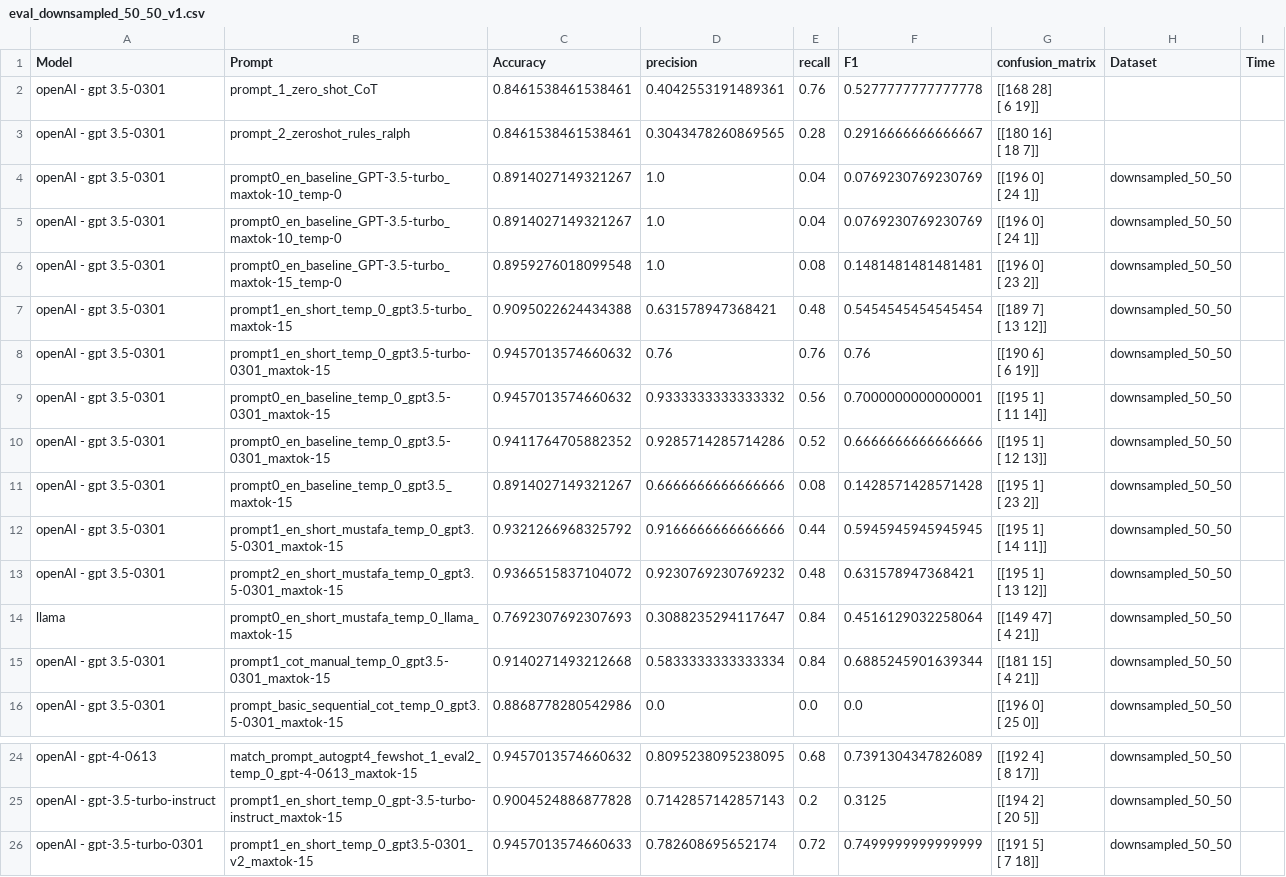
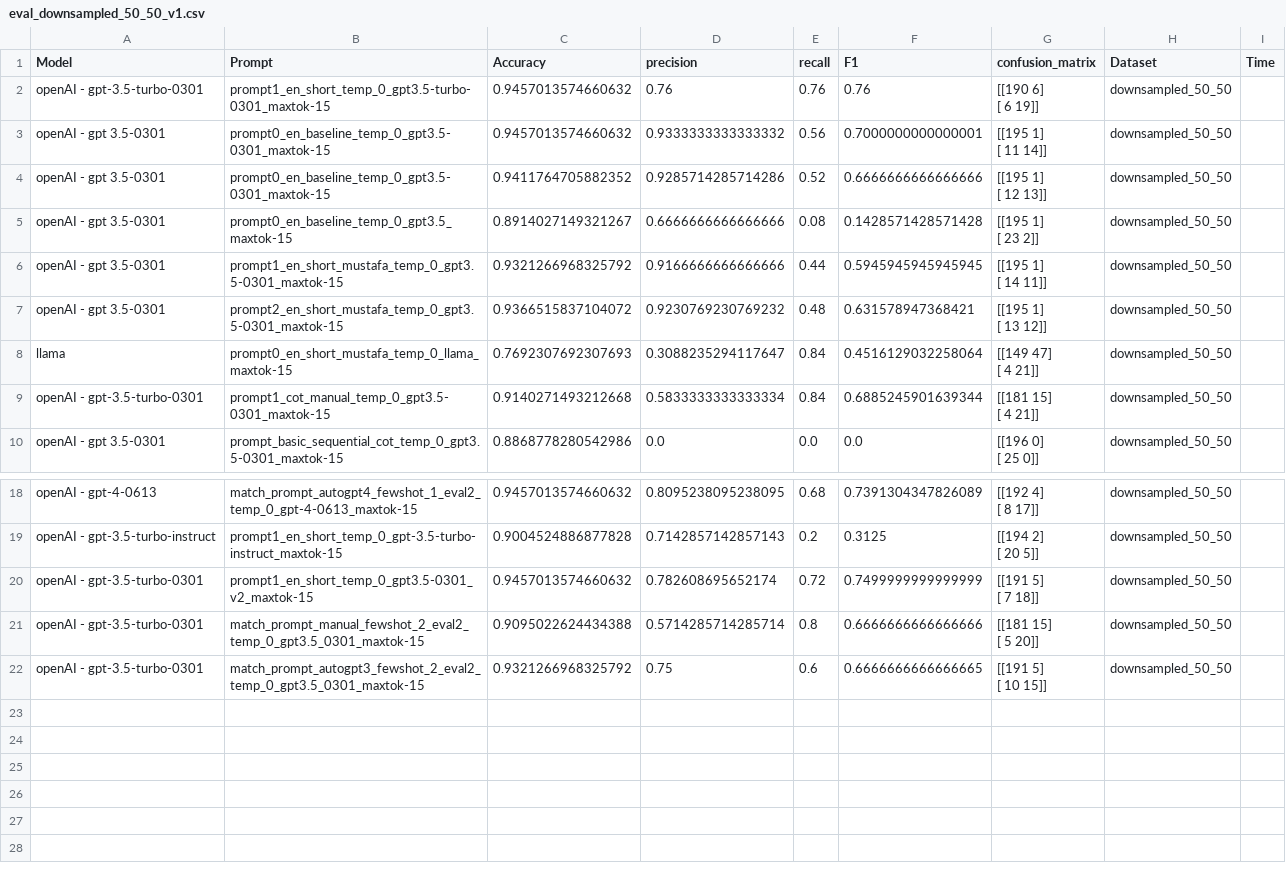
Before and after one commit to paulburkhardt/Entity-Matching-With-LLMs, a CSV file: evals/eval_downsampled_50_50_v1.csv, drawn as a sheet; only a part is shown, gaps mark what is left out.

```diff
--- a/evals/eval_downsampled_50_50_v1.csv
+++ b/evals/eval_downsampled_50_50_v1.csv
@@ -1,16 +1,4 @@
 Model,Prompt,Accuracy,precision,recall,F1,confusion_matrix,Dataset,Time
-openAI - gpt 3.5-0301,prompt_1_zero_shot_CoT,0.8461538461538461,0.4042553191489361,0.76,0.5277777777777778,"[[168  28]
- [  6  19]]",,
-openAI - gpt 3.5-0301,prompt_2_zeroshot_rules_ralph,0.8461538461538461,0.3043478260869565,0.28,0.2916666666666667,"[[180  16]
- [ 18   7]]",,
-openAI - gpt 3.5-0301,prompt0_en_baseline_GPT-3.5-turbo_maxtok-10_temp-0,0.8914027149321267,1.0,0.04,0.0769230769230769,"[[196   0]
- [ 24   1]]",downsampled_50_50,
-openAI - gpt 3.5-0301,prompt0_en_baseline_GPT-3.5-turbo_maxtok-10_temp-0,0.8914027149321267,1.0,0.04,0.0769230769230769,"[[196   0]
- [ 24   1]]",downsampled_50_50,
-openAI - gpt 3.5-0301,prompt0_en_baseline_GPT-3.5-turbo_maxtok-15_temp-0,0.8959276018099548,1.0,0.08,0.1481481481481481,"[[196   0]
- [ 23   2]]",downsampled_50_50,
-openAI - gpt 3.5-0301,prompt1_en_short_temp_0_gpt3.5-turbo_maxtok-15,0.9095022624434388,0.631578947368421,0.48,0.5454545454545454,"[[189   7]
- [ 13  12]]",downsampled_50_50,
-openAI - gpt 3.5-0301,prompt1_en_short_temp_0_gpt3.5-turbo-0301_maxtok-15,0.9457013574660632,0.76,0.76,0.76,"[[190   6]
- [  6  19]]",downsampled_50_50,
+openAI - gpt-3.5-turbo-0301,prompt1_en_short_temp_0_gpt3.5-turbo-0301_maxtok-15,0.9457013574660632,0.76,0.76,0.76,"[[190   6]
+ [  6  19]]",downsampled_50_50,
 openAI - gpt 3.5-0301,prompt0_en_baseline_temp_0_gpt3.5-0301_maxtok-15,0.9457013574660632,0.9333333333333332,0.56,0.7000000000000001,"[[195   1]
@@ -27,4 +15,4 @@ llama,prompt0_en_short_mustafa_temp_0_llama_maxtok-15,0.7692307692307693,0.30882
  [  4  21]]",downsampled_50_50,
-openAI - gpt 3.5-0301,prompt1_cot_manual_temp_0_gpt3.5-0301_maxtok-15,0.9140271493212668,0.5833333333333334,0.84,0.6885245901639344,"[[181  15]
- [  4  21]]",downsampled_50_50,
+openAI - gpt-3.5-turbo-0301,prompt1_cot_manual_temp_0_gpt3.5-0301_maxtok-15,0.9140271493212668,0.5833333333333334,0.84,0.6885245901639344,"[[181  15]
+ [  4  21]]",downsampled_50_50,
 openAI - gpt 3.5-0301,prompt_basic_sequential_cot_temp_0_gpt3.5-0301_maxtok-15,0.8868778280542986,0.0,0.0,0.0,"[[196   0]
@@ -49,3 +37,7 @@ openAI - gpt-3.5-turbo-instruct,prompt1_en_short_temp_0_gpt-3.5-turbo-instruct_m
  [ 20   5]]",downsampled_50_50,
-openAI - gpt-3.5-turbo-0301,prompt1_en_short_temp_0_gpt3.5-0301_v2_maxtok-15,0.9457013574660633,0.782608695652174,0.72,0.7499999999999999,"[[191   5]
- [  7  18]]",downsampled_50_50,
+openAI - gpt-3.5-turbo-0301,prompt1_en_short_temp_0_gpt3.5-0301_v2_maxtok-15,0.9457013574660632,0.782608695652174,0.72,0.7499999999999999,"[[191   5]
+ [  7  18]]",downsampled_50_50,
+openAI - gpt-3.5-turbo-0301,match_prompt_manual_fewshot_2_eval2_temp_0_gpt3.5_0301_maxtok-15,0.9095022624434388,0.5714285714285714,0.8,0.6666666666666666,"[[181  15]
+ [  5  20]]",downsampled_50_50,
+openAI - gpt-3.5-turbo-0301,match_prompt_autogpt3_fewshot_2_eval2_temp_0_gpt3.5_0301_maxtok-15,0.9321266968325792,0.75,0.6,0.6666666666666665,"[[191   5]
+ [ 10  15]]",downsampled_50_50,
```
Also changed, not shown: datasets/GoogleAmazonSampled_400.csv, datasets/downsampled_50_50.csv, 15 other files.
